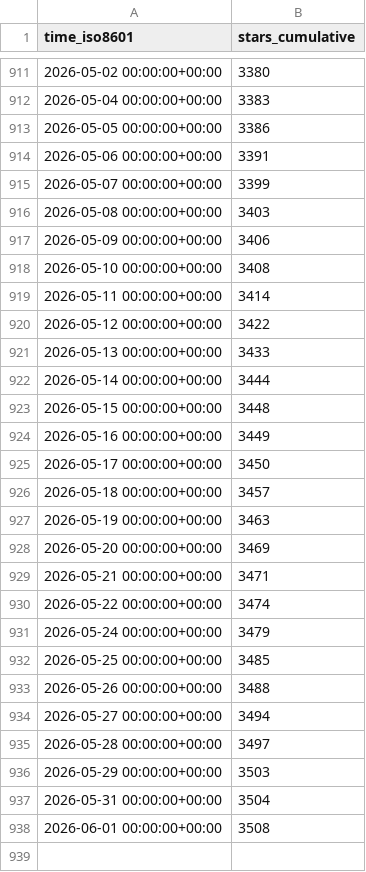
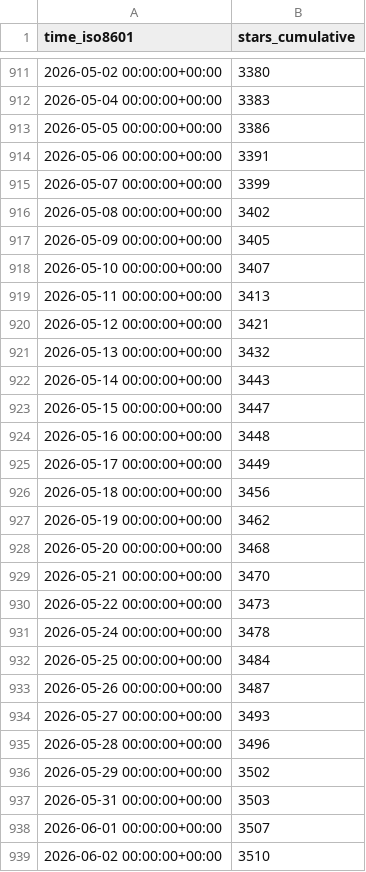
Before and after one commit to dynamia-ai/hami-analysis, a CSV file: Project-HAMi/HAMi/ghrs-data/stargazers.csv, drawn as a sheet; only a part is shown, gaps mark what is left out.

```diff
--- a/Project-HAMi/HAMi/ghrs-data/stargazers.csv
+++ b/Project-HAMi/HAMi/ghrs-data/stargazers.csv
@@ -915,24 +915,25 @@ time_iso8601,stars_cumulative
 2026-05-07 00:00:00+00:00,3399
-2026-05-08 00:00:00+00:00,3403
-2026-05-09 00:00:00+00:00,3406
-2026-05-10 00:00:00+00:00,3408
-2026-05-11 00:00:00+00:00,3414
-2026-05-12 00:00:00+00:00,3422
-2026-05-13 00:00:00+00:00,3433
-2026-05-14 00:00:00+00:00,3444
-2026-05-15 00:00:00+00:00,3448
-2026-05-16 00:00:00+00:00,3449
-2026-05-17 00:00:00+00:00,3450
-2026-05-18 00:00:00+00:00,3457
-2026-05-19 00:00:00+00:00,3463
-2026-05-20 00:00:00+00:00,3469
-2026-05-21 00:00:00+00:00,3471
-2026-05-22 00:00:00+00:00,3474
-2026-05-24 00:00:00+00:00,3479
-2026-05-25 00:00:00+00:00,3485
-2026-05-26 00:00:00+00:00,3488
-2026-05-27 00:00:00+00:00,3494
-2026-05-28 00:00:00+00:00,3497
-2026-05-29 00:00:00+00:00,3503
-2026-05-31 00:00:00+00:00,3504
-2026-06-01 00:00:00+00:00,3508
+2026-05-08 00:00:00+00:00,3402
+2026-05-09 00:00:00+00:00,3405
+2026-05-10 00:00:00+00:00,3407
+2026-05-11 00:00:00+00:00,3413
+2026-05-12 00:00:00+00:00,3421
+2026-05-13 00:00:00+00:00,3432
+2026-05-14 00:00:00+00:00,3443
+2026-05-15 00:00:00+00:00,3447
+2026-05-16 00:00:00+00:00,3448
+2026-05-17 00:00:00+00:00,3449
+2026-05-18 00:00:00+00:00,3456
+2026-05-19 00:00:00+00:00,3462
+2026-05-20 00:00:00+00:00,3468
+2026-05-21 00:00:00+00:00,3470
+2026-05-22 00:00:00+00:00,3473
+2026-05-24 00:00:00+00:00,3478
+2026-05-25 00:00:00+00:00,3484
+2026-05-26 00:00:00+00:00,3487
+2026-05-27 00:00:00+00:00,3493
+2026-05-28 00:00:00+00:00,3496
+2026-05-29 00:00:00+00:00,3502
+2026-05-31 00:00:00+00:00,3503
+2026-06-01 00:00:00+00:00,3507
+2026-06-02 00:00:00+00:00,3510
```
